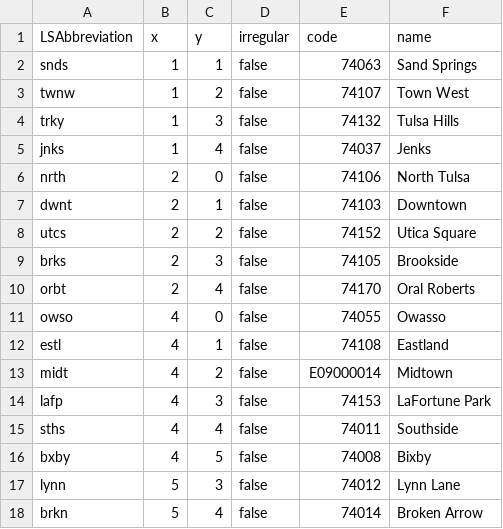
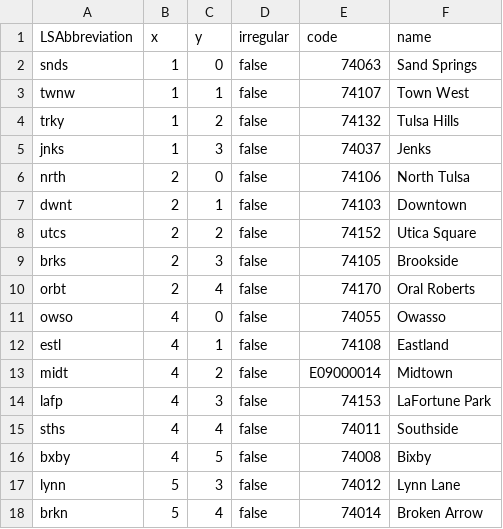
Before and after one commit to thompcd/londonsquared, a CSV file: site/data/grid.csv, drawn as a sheet.

```diff
--- a/site/data/grid.csv
+++ b/site/data/grid.csv
@@ -1,6 +1,6 @@
 LSAbbreviation, x, y, irregular, code, name
-snds,1,1,false,74063,Sand Springs
-twnw,1,2,false,74107,Town West
-trky,1,3,false,74132,Tulsa Hills
-jnks,1,4,false,74037,Jenks
+snds,1,0,false,74063,Sand Springs
+twnw,1,1,false,74107,Town West
+trky,1,2,false,74132,Tulsa Hills
+jnks,1,3,false,74037,Jenks
 nrth,2,0,false,74106,North Tulsa
```
Also changed, not shown: 1 other file.
